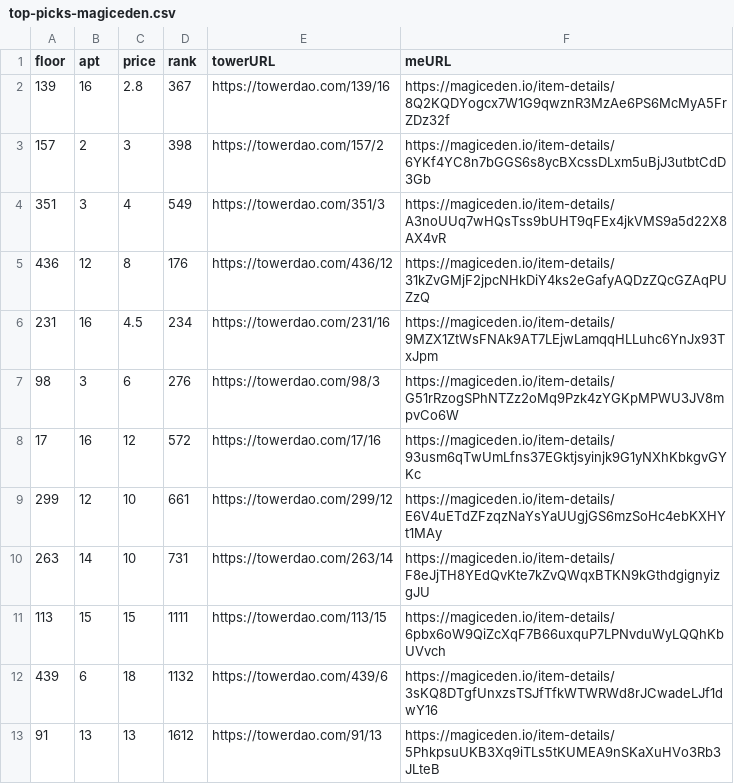
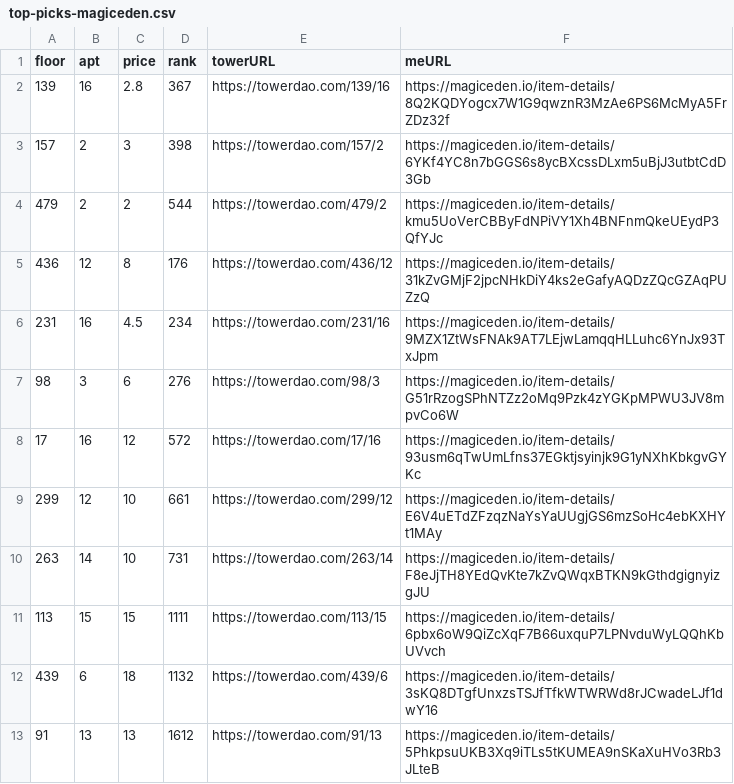
Before and after one commit to braposo/thetower-monitor, a CSV file: top-picks-magiceden.csv, drawn as a sheet.

Commit message:
Flat: latest data (2021-11-14T05:36:50.281Z) {   "date": "2021-11-14T05:36:50.281Z",   "files": [     {       "name": "data-magiceden.csv",       "deltaBytes": 118,       "source": "https://api-mainnet.magiceden.io/rpc/getListedNFTsByQuery?q=%7B%22%24match%22%3A%7B%22collectionSymbol%22%3A%22the_tower%22%7D%2C%22%24sort%22%3A%7B%22takerAmount%22%3A1%2C%22createdAt%22%3A-1%7D%7D"     },     {       "name": "top-picks-magiceden.csv",       "deltaBytes": -1,       "source": "https://api-mainnet.magiceden.io/rpc/getListedNFTsByQuery?q=%7B%22%24match%22%3A%7B%22collectionSymbol%22%3A%22the_tower%22%7D%2C%22%24sort%22%3A%7B%22takerAmount%22%3A1%2C%22createdAt%22%3A-1%7D%7D"     },     {       "name": "data-solanart.csv",       "deltaBytes": 130,       "source": "https://qzlsklfacc.medianetwork.cloud/nft_for_sale?collection=thetower"     }   ] }

```diff
--- a/top-picks-magiceden.csv
+++ b/top-picks-magiceden.csv
@@ -3,3 +3,3 @@ floor,apt,price,rank,towerURL,meURL
 157,2,3,398,https://towerdao.com/157/2,https://magiceden.io/item-details/6YKf4YC8n7bGGS6s8ycBXcssDLxm5uBjJ3utbtCdD3Gb
-351,3,4,549,https://towerdao.com/351/3,https://magiceden.io/item-details/A3noUUq7wHQsTss9bUHT9qFEx4jkVMS9a5d22X8AX4vR
+479,2,2,544,https://towerdao.com/479/2,https://magiceden.io/item-details/kmu5UoVerCBByFdNPiVY1Xh4BNFnmQkeUEydP3QfYJc
 436,12,8,176,https://towerdao.com/436/12,https://magiceden.io/item-details/31kZvGMjF2jpcNHkDiY4ks2eGafyAQDzZQcGZAqPUZzQ
```
Also changed, not shown: data-magiceden.csv, data-solanart.csv.
